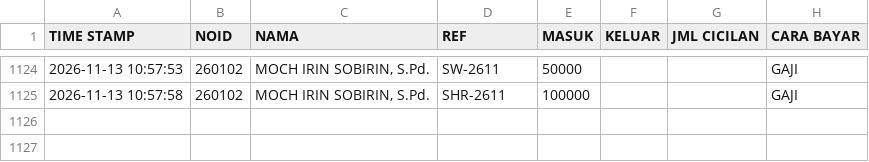
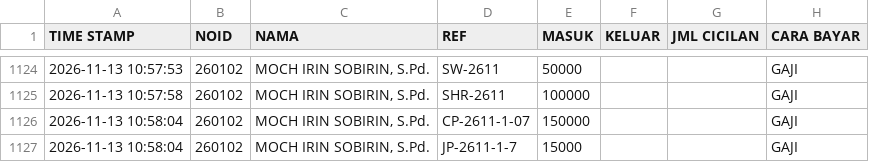
Before and after one commit to nexalone/KGP, a CSV file: data/transaksi.csv, drawn as a sheet; only a part is shown, gaps mark what is left out; the diff names each change by its address in the sheet, - before the commit and + after, or states it on an @@ line.

Commit message:
Update transaksi.csv - 2026-11-13T03:58:06.084Z

```diff
--- a/data/transaksi.csv
+++ b/data/transaksi.csv
+row 1126: 2026-11-13 10:58:04 | 260102 | MOCH IRIN SOBIRIN, S.Pd. | CP-2611-1-07 | 150000 |  |  | GAJI
+row 1127: 2026-11-13 10:58:04 | 260102 | MOCH IRIN SOBIRIN, S.Pd. | JP-2611-1-7 | 15000 |  |  | GAJI
```
